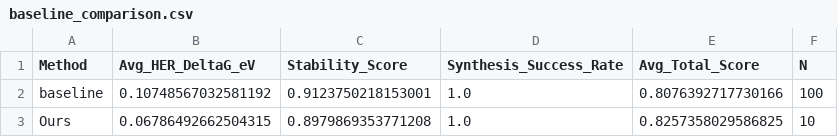
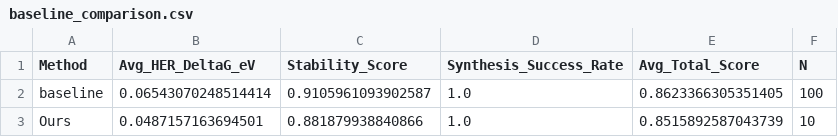
Before and after one commit to 1111johan/JARVIS, a CSV file: results/baseline_comparison.csv, drawn as a sheet.

```diff
--- a/results/baseline_comparison.csv
+++ b/results/baseline_comparison.csv
@@ -1,3 +1,3 @@
 Method,Avg_HER_DeltaG_eV,Stability_Score,Synthesis_Success_Rate,Avg_Total_Score,N
-baseline,0.10748567032581192,0.9123750218153001,1.0,0.8076392717730166,100
-Ours,0.06786492662504315,0.8979869353771208,1.0,0.8257358029586825,10
+baseline,0.06543070248514414,0.9105961093902587,1.0,0.8623366305351405,100
+Ours,0.0487157163694501,0.881879938840866,1.0,0.8515892587043739,10
```
Also changed, not shown: results/baseline_evaluation.csv, results/top10_generated_materials.csv, 18 other files.
